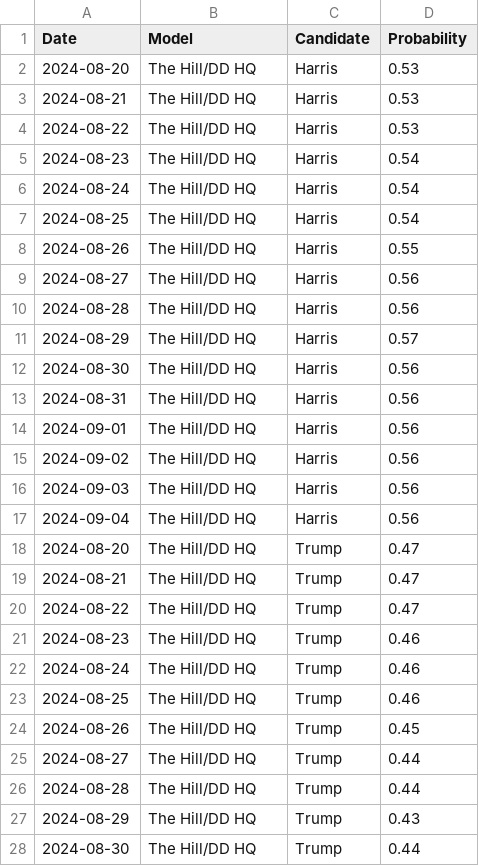
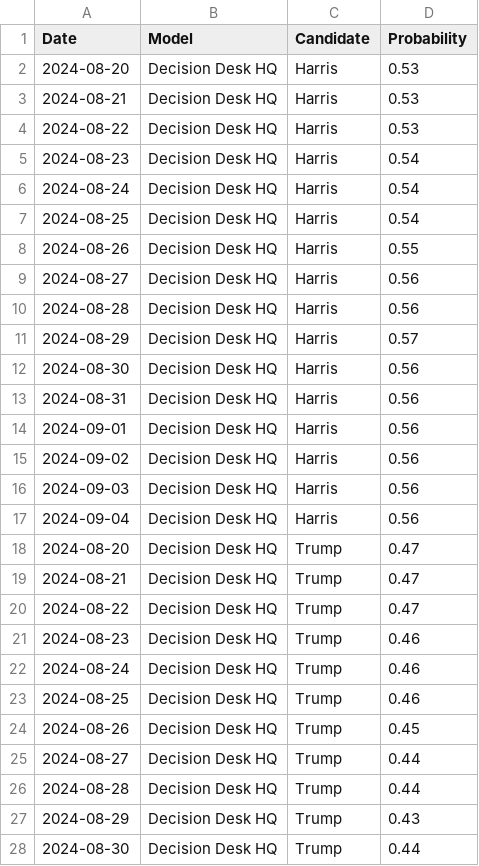
Before and after one commit to PaulMainwood/Election2024, a CSV file: aggregated_data.csv, drawn as a sheet; only a part is shown; the diff covers the shown part only.

```diff
--- a/aggregated_data.csv
+++ b/aggregated_data.csv
@@ -1,28 +1,28 @@
 Date,Model,Candidate,Probability
-2024-08-20,The Hill/DD HQ,Harris,0.53
-2024-08-21,The Hill/DD HQ,Harris,0.53
-2024-08-22,The Hill/DD HQ,Harris,0.53
-2024-08-23,The Hill/DD HQ,Harris,0.54
-2024-08-24,The Hill/DD HQ,Harris,0.54
-2024-08-25,The Hill/DD HQ,Harris,0.54
-2024-08-26,The Hill/DD HQ,Harris,0.55
-2024-08-27,The Hill/DD HQ,Harris,0.56
-2024-08-28,The Hill/DD HQ,Harris,0.56
-2024-08-29,The Hill/DD HQ,Harris,0.57
-2024-08-30,The Hill/DD HQ,Harris,0.56
-2024-08-31,The Hill/DD HQ,Harris,0.56
-2024-09-01,The Hill/DD HQ,Harris,0.56
-2024-09-02,The Hill/DD HQ,Harris,0.56
-2024-09-03,The Hill/DD HQ,Harris,0.56
-2024-09-04,The Hill/DD HQ,Harris,0.56
-2024-08-20,The Hill/DD HQ,Trump,0.47
-2024-08-21,The Hill/DD HQ,Trump,0.47
-2024-08-22,The Hill/DD HQ,Trump,0.47
-2024-08-23,The Hill/DD HQ,Trump,0.46
-2024-08-24,The Hill/DD HQ,Trump,0.46
-2024-08-25,The Hill/DD HQ,Trump,0.46
-2024-08-26,The Hill/DD HQ,Trump,0.45
-2024-08-27,The Hill/DD HQ,Trump,0.44
-2024-08-28,The Hill/DD HQ,Trump,0.44
-2024-08-29,The Hill/DD HQ,Trump,0.43
-2024-08-30,The Hill/DD HQ,Trump,0.44
+2024-08-20,Decision Desk HQ,Harris,0.53
+2024-08-21,Decision Desk HQ,Harris,0.53
+2024-08-22,Decision Desk HQ,Harris,0.53
+2024-08-23,Decision Desk HQ,Harris,0.54
+2024-08-24,Decision Desk HQ,Harris,0.54
+2024-08-25,Decision Desk HQ,Harris,0.54
+2024-08-26,Decision Desk HQ,Harris,0.55
+2024-08-27,Decision Desk HQ,Harris,0.56
+2024-08-28,Decision Desk HQ,Harris,0.56
+2024-08-29,Decision Desk HQ,Harris,0.57
+2024-08-30,Decision Desk HQ,Harris,0.56
+2024-08-31,Decision Desk HQ,Harris,0.56
+2024-09-01,Decision Desk HQ,Harris,0.56
+2024-09-02,Decision Desk HQ,Harris,0.56
+2024-09-03,Decision Desk HQ,Harris,0.56
+2024-09-04,Decision Desk HQ,Harris,0.56
+2024-08-20,Decision Desk HQ,Trump,0.47
+2024-08-21,Decision Desk HQ,Trump,0.47
+2024-08-22,Decision Desk HQ,Trump,0.47
+2024-08-23,Decision Desk HQ,Trump,0.46
+2024-08-24,Decision Desk HQ,Trump,0.46
+2024-08-25,Decision Desk HQ,Trump,0.46
+2024-08-26,Decision Desk HQ,Trump,0.45
+2024-08-27,Decision Desk HQ,Trump,0.44
+2024-08-28,Decision Desk HQ,Trump,0.44
+2024-08-29,Decision Desk HQ,Trump,0.43
+2024-08-30,Decision Desk HQ,Trump,0.44
```
Also changed, not shown: 6 added rows and 5 edited cells elsewhere in this file, ManualData.csv, aggregated_data_wide.csv, 4 other files.
